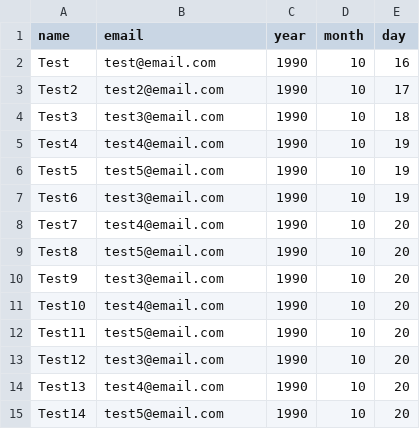
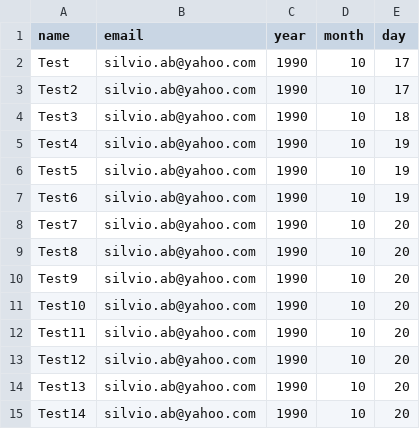
Before and after one commit to CristianBFA/scheduled-tasks, a CSV file: birthdays.csv, drawn as a sheet.

Commit message:
Update birthdays.csv

```diff
--- a/birthdays.csv
+++ b/birthdays.csv
@@ -1,15 +1,15 @@
 name,email,year,month,day
-Test,test@email.com,1990,10,16
-Test2,test2@email.com,1990,10,17
-Test3,test3@email.com,1990,10,18
-Test4,test4@email.com,1990,10,19
-Test5,test5@email.com,1990,10,19
-Test6,test3@email.com,1990,10,19
-Test7,test4@email.com,1990,10,20
-Test8,test5@email.com,1990,10,20
-Test9,test3@email.com,1990,10,20
-Test10,test4@email.com,1990,10,20
-Test11,test5@email.com,1990,10,20
-Test12,test3@email.com,1990,10,20
-Test13,test4@email.com,1990,10,20
-Test14,test5@email.com,1990,10,20
+Test,silvio.ab@yahoo.com,1990,10,17
+Test2,silvio.ab@yahoo.com,1990,10,17
+Test3,silvio.ab@yahoo.com,1990,10,18
+Test4,silvio.ab@yahoo.com,1990,10,19
+Test5,silvio.ab@yahoo.com,1990,10,19
+Test6,silvio.ab@yahoo.com,1990,10,19
+Test7,silvio.ab@yahoo.com,1990,10,20
+Test8,silvio.ab@yahoo.com,1990,10,20
+Test9,silvio.ab@yahoo.com,1990,10,20
+Test10,silvio.ab@yahoo.com,1990,10,20
+Test11,silvio.ab@yahoo.com,1990,10,20
+Test12,silvio.ab@yahoo.com,1990,10,20
+Test13,silvio.ab@yahoo.com,1990,10,20
+Test14,silvio.ab@yahoo.com,1990,10,20
```
